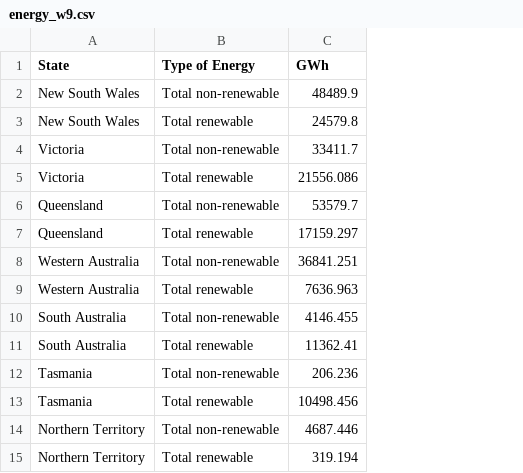
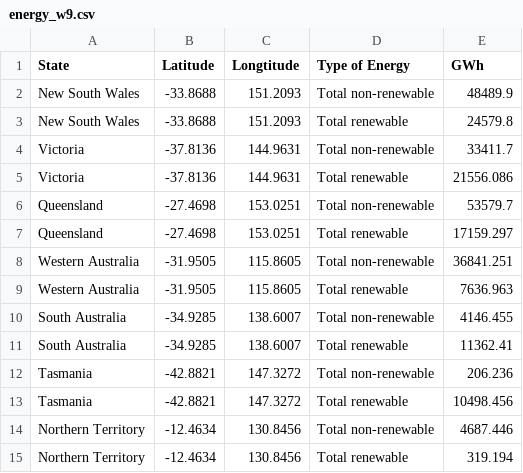
Before and after one commit to ngminh0113/FIT3179-Week-9-Homework, a CSV file: data/energy_w9.csv, drawn as a sheet; the diff names each change by its address in the sheet, - before the commit and + after, or states it on an @@ line.

Commit message:
Added coordinate for w9 data

```diff
--- a/data/energy_w9.csv
+++ b/data/energy_w9.csv
+column B (Latitude), rows 2-15: -33.8688 | -33.8688 | -37.8136 | -37.8136 | -27.4698 | -27.4698 | -31.9505 | -31.9505 | -34.9285 | -34.9285 | -42.8821 | -42.8821 | -12.4634 | -12.4634
+column C (Longtitude), rows 2-15: 151.2093 | 151.2093 | 144.9631 | 144.9631 | 153.0251 | 153.0251 | 115.8605 | 115.8605 | 138.6007 | 138.6007 | 147.3272 | 147.3272 | 130.8456 | 130.8456
```
